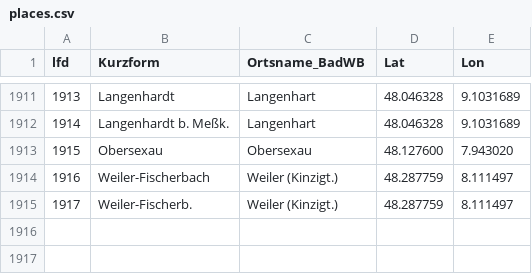
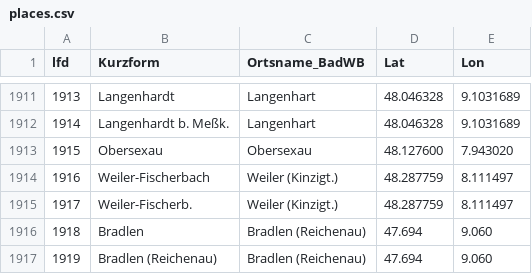
Before and after one commit to DHLab-Freiburg/badischeswbuch-validation-app, a CSV file: data/places.csv, drawn as a sheet; only a part is shown, gaps mark what is left out; the diff names each change by its address in the sheet, - before the commit and + after, or states it on an @@ line.

Commit message:
Update places.csv

```diff
--- a/data/places.csv
+++ b/data/places.csv
+row 1916: 1918 | Bradlen | Bradlen (Reichenau) | 47.694 | 9.060
+row 1917: 1919 | Bradlen (Reichenau) | Bradlen (Reichenau) | 47.694 | 9.060
```
